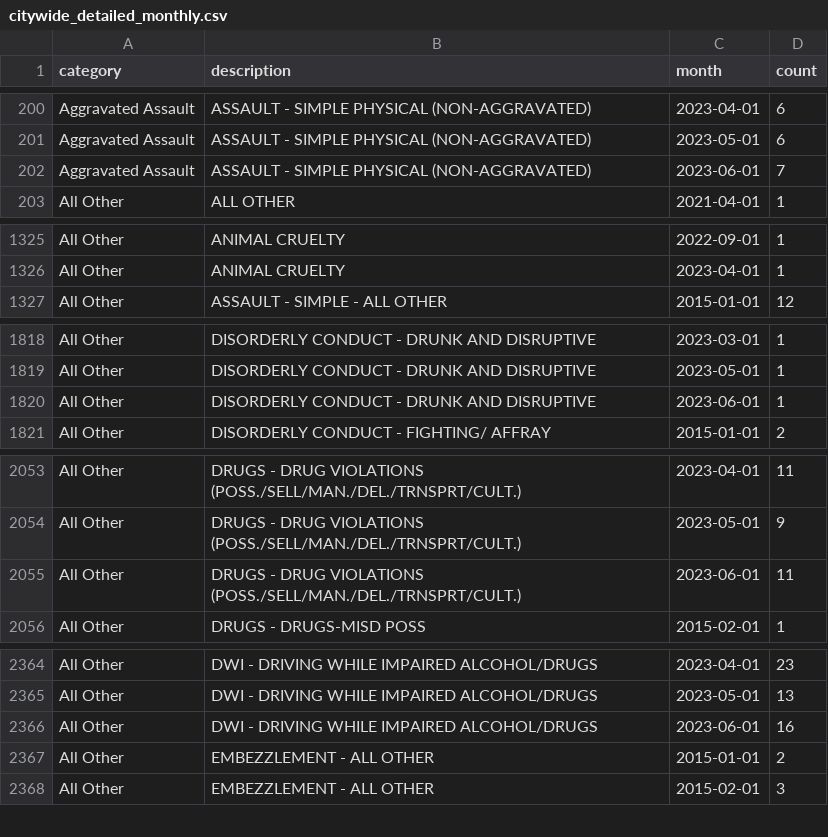
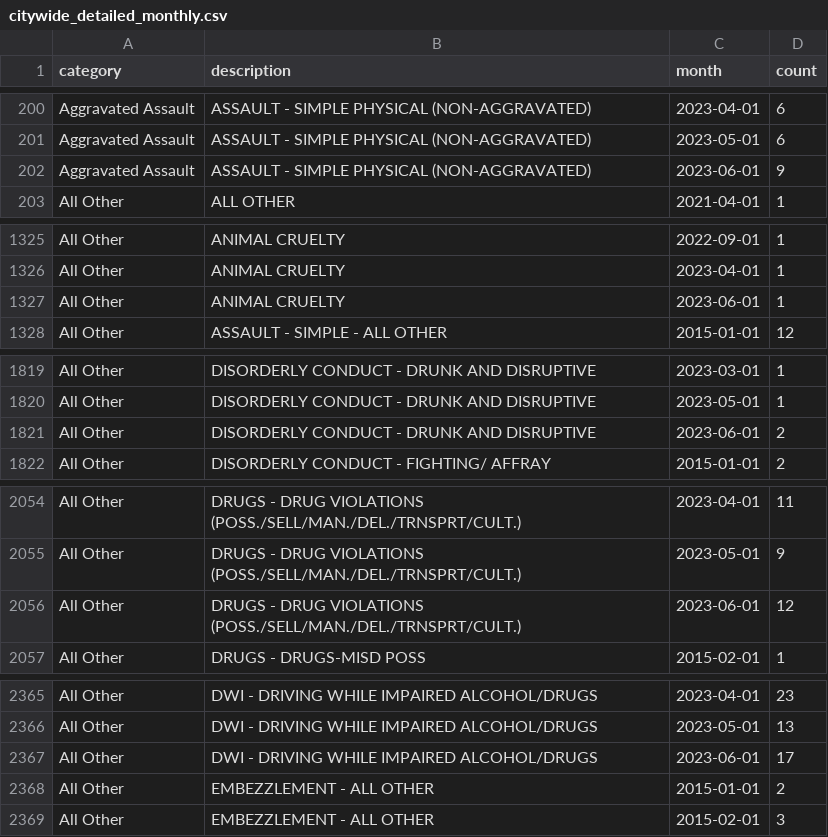
Before and after one commit to abcotvdata/safetytracker_cary, a CSV file: data/output/monthly/citywide_detailed_monthly.csv, drawn as a sheet; only a part is shown, gaps mark what is left out; the diff covers the shown part only.

Commit message:
New crime data collected

```diff
--- a/data/output/monthly/citywide_detailed_monthly.csv
+++ b/data/output/monthly/citywide_detailed_monthly.csv
@@ -201,3 +201,3 @@ Aggravated Assault,ASSAULT - SIMPLE PHYSICAL (NON-AGGRAVATED),2023-04-01,6
 Aggravated Assault,ASSAULT - SIMPLE PHYSICAL (NON-AGGRAVATED),2023-05-01,6
-Aggravated Assault,ASSAULT - SIMPLE PHYSICAL (NON-AGGRAVATED),2023-06-01,7
+Aggravated Assault,ASSAULT - SIMPLE PHYSICAL (NON-AGGRAVATED),2023-06-01,9
 All Other,ALL OTHER,2021-04-01,1
@@ -1326,2 +1326,3 @@ All Other,ANIMAL CRUELTY,2022-09-01,1
 All Other,ANIMAL CRUELTY,2023-04-01,1
+All Other,ANIMAL CRUELTY,2023-06-01,1
 All Other,ASSAULT - SIMPLE - ALL OTHER,2015-01-01,12
@@ -1819,3 +1820,3 @@ All Other,DISORDERLY CONDUCT - DRUNK AND DISRUPTIVE,2023-03-01,1
 All Other,DISORDERLY CONDUCT - DRUNK AND DISRUPTIVE,2023-05-01,1
-All Other,DISORDERLY CONDUCT - DRUNK AND DISRUPTIVE,2023-06-01,1
+All Other,DISORDERLY CONDUCT - DRUNK AND DISRUPTIVE,2023-06-01,2
 All Other,DISORDERLY CONDUCT - FIGHTING/ AFFRAY,2015-01-01,2
@@ -2054,3 +2055,3 @@ All Other,DRUGS - DRUG VIOLATIONS (POSS./SELL/MAN./DEL./TRNSPRT/CULT.),2023-04-0
 All Other,DRUGS - DRUG VIOLATIONS (POSS./SELL/MAN./DEL./TRNSPRT/CULT.),2023-05-01,9
-All Other,DRUGS - DRUG VIOLATIONS (POSS./SELL/MAN./DEL./TRNSPRT/CULT.),2023-06-01,11
+All Other,DRUGS - DRUG VIOLATIONS (POSS./SELL/MAN./DEL./TRNSPRT/CULT.),2023-06-01,12
 All Other,DRUGS - DRUGS-MISD POSS,2015-02-01,1
@@ -2365,3 +2366,3 @@ All Other,DWI - DRIVING WHILE IMPAIRED ALCOHOL/DRUGS,2023-04-01,23
 All Other,DWI - DRIVING WHILE IMPAIRED ALCOHOL/DRUGS,2023-05-01,13
-All Other,DWI - DRIVING WHILE IMPAIRED ALCOHOL/DRUGS,2023-06-01,16
+All Other,DWI - DRIVING WHILE IMPAIRED ALCOHOL/DRUGS,2023-06-01,17
 All Other,EMBEZZLEMENT - ALL OTHER,2015-01-01,2
```
Also changed, not shown: 13 edited cells elsewhere in this file, data/output/city/citywide_detailed.csv, data/output/districts/district_category.csv, 33 other files.
